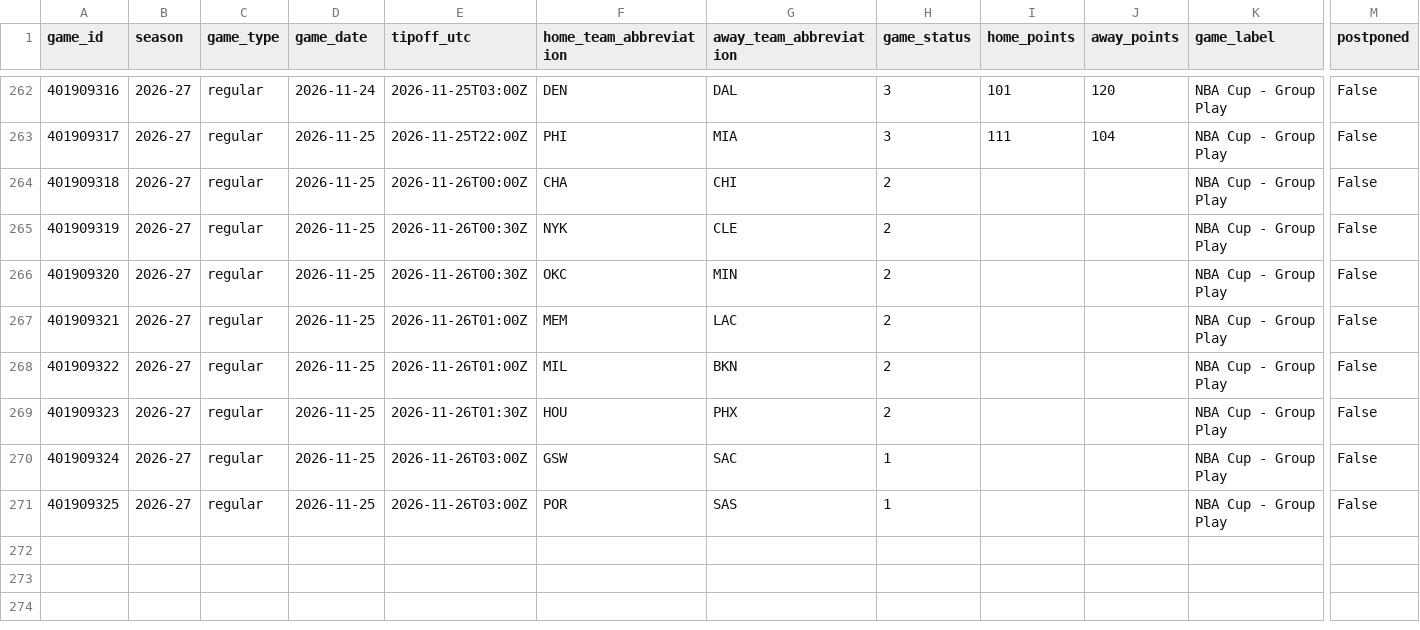
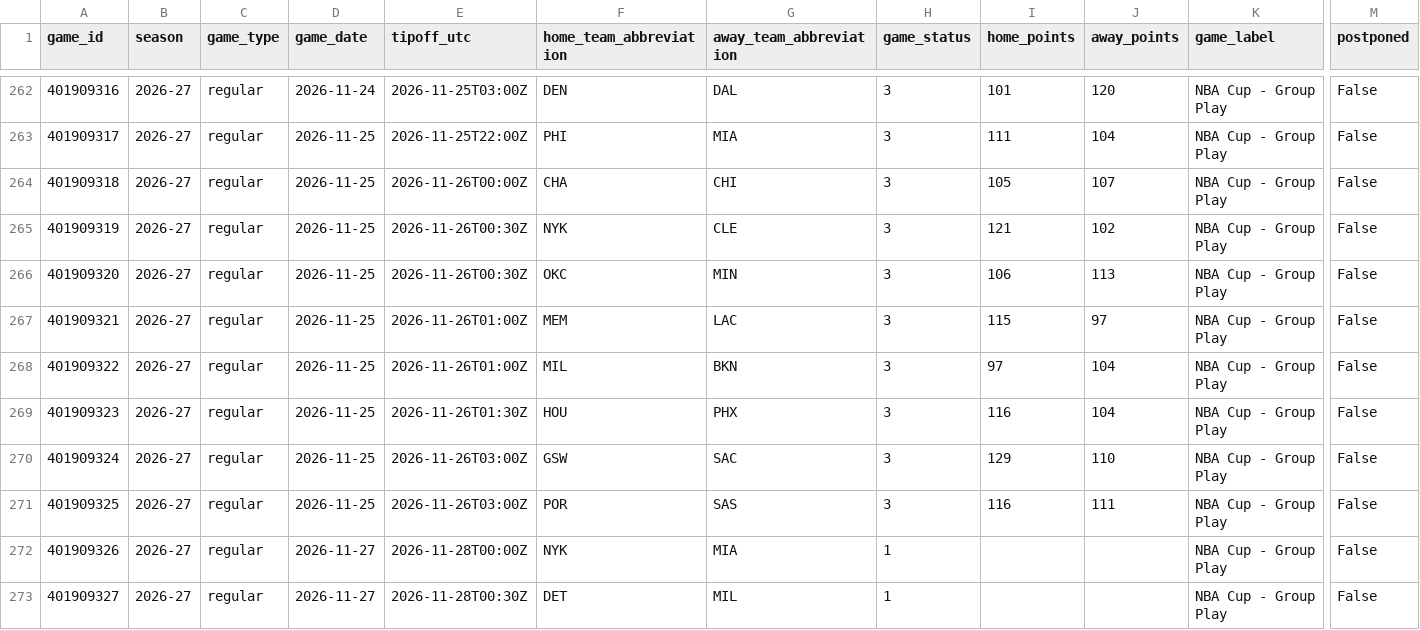
Before and after one commit to vladk-III/NBA, a CSV file: data/games.csv, drawn as a sheet; only a part is shown, gaps mark what is left out; rows hold the shown columns only; the diff covers the shown part only; the diff names each change by its address in the sheet, - before the commit and + after, or states it on an @@ line.

```diff
--- a/data/games.csv
+++ b/data/games.csv
-H264:H269 (game_status): 2
+H264:H269 (game_status): 3
-I264 (home_points): (empty)
+I264 (home_points): 105
-J264 (away_points): (empty)
+J264 (away_points): 107
-I265 (home_points): (empty)
+I265 (home_points): 121
-J265 (away_points): (empty)
+J265 (away_points): 102
-I266 (home_points): (empty)
+I266 (home_points): 106
-J266 (away_points): (empty)
+J266 (away_points): 113
-I267 (home_points): (empty)
+I267 (home_points): 115
-J267 (away_points): (empty)
+J267 (away_points): 97
-I268 (home_points): (empty)
+I268 (home_points): 97
-J268:J269 (away_points): (empty)
+J268:J269 (away_points): 104
-I269 (home_points): (empty)
+I269 (home_points): 116
-H270:H271 (game_status): 1
+H270:H271 (game_status): 3
-I270 (home_points): (empty)
+I270 (home_points): 129
-J270 (away_points): (empty)
+J270 (away_points): 110
-I271 (home_points): (empty)
+I271 (home_points): 116
-J271 (away_points): (empty)
+J271 (away_points): 111
+row 272: 401909326 | 2026-27 | regular | 2026-11-27 | 2026-11-28T00:00Z | NYK | MIA | 1 |  |  | NBA Cup - Group Play | False
+row 273: 401909327 | 2026-27 | regular | 2026-11-27 | 2026-11-28T00:30Z | DET | MIL | 1 |  |  | NBA Cup - Group Play | False
```
Also changed, not shown: 9 added rows elsewhere in this file, data/historical_nba_cumulative_stats.csv, data/nba_merged_data.csv, 1 other file.
